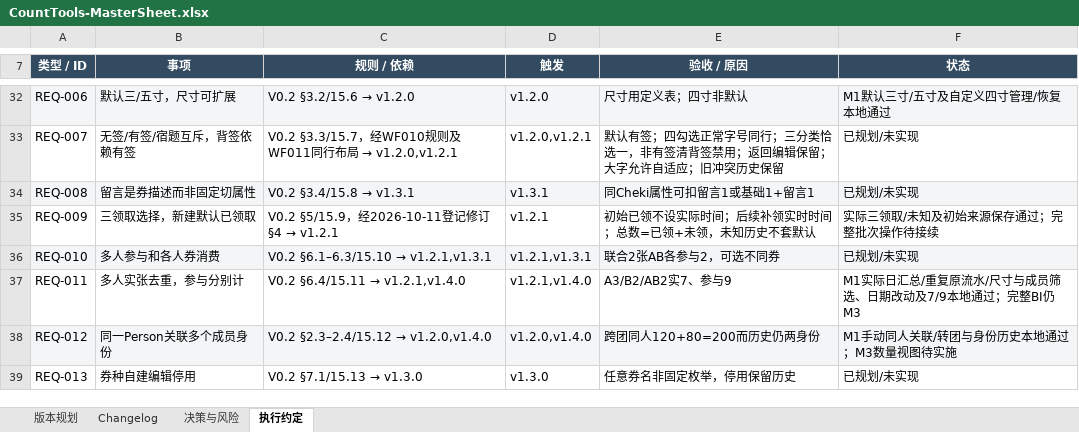
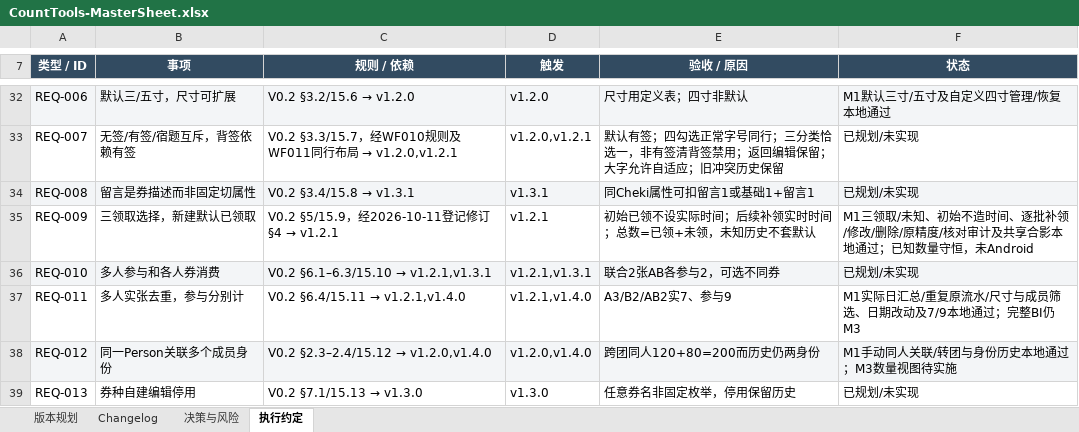
Before and after one commit to Seniorious66/count_tools, an Excel workbook: outputs/workflow-20261011/CountTools-MasterSheet.xlsx, sheet 执行约定, drawn as a sheet; only a part is shown, gaps mark what is left out; values as stored, in another font and other column widths than the file's, no borders; the diff covers the shown part only; the diff names each change by its address in the sheet, - before the commit and + after, or states it on an @@ line.

```diff
--- a/outputs/workflow-20261011/CountTools-MasterSheet.xlsx (sheet 执行约定)
+++ b/outputs/workflow-20261011/CountTools-MasterSheet.xlsx (sheet 执行约定)
-F35 (状态): 实际三领取/未知及初始来源保存通过；完整批次操作待接续
+F35 (状态): M1三领取/未知、初始不造时间、逐批补领/修改/删除/原精度/核对审计及共享合影本地通过；已知数量守恒，未Android
```
Also changed, not shown: 1 added row and 2 edited cells elsewhere in this sheet, sheet Changelog, sheet 决策与风险, sheet 版本规划, 15 other files.
